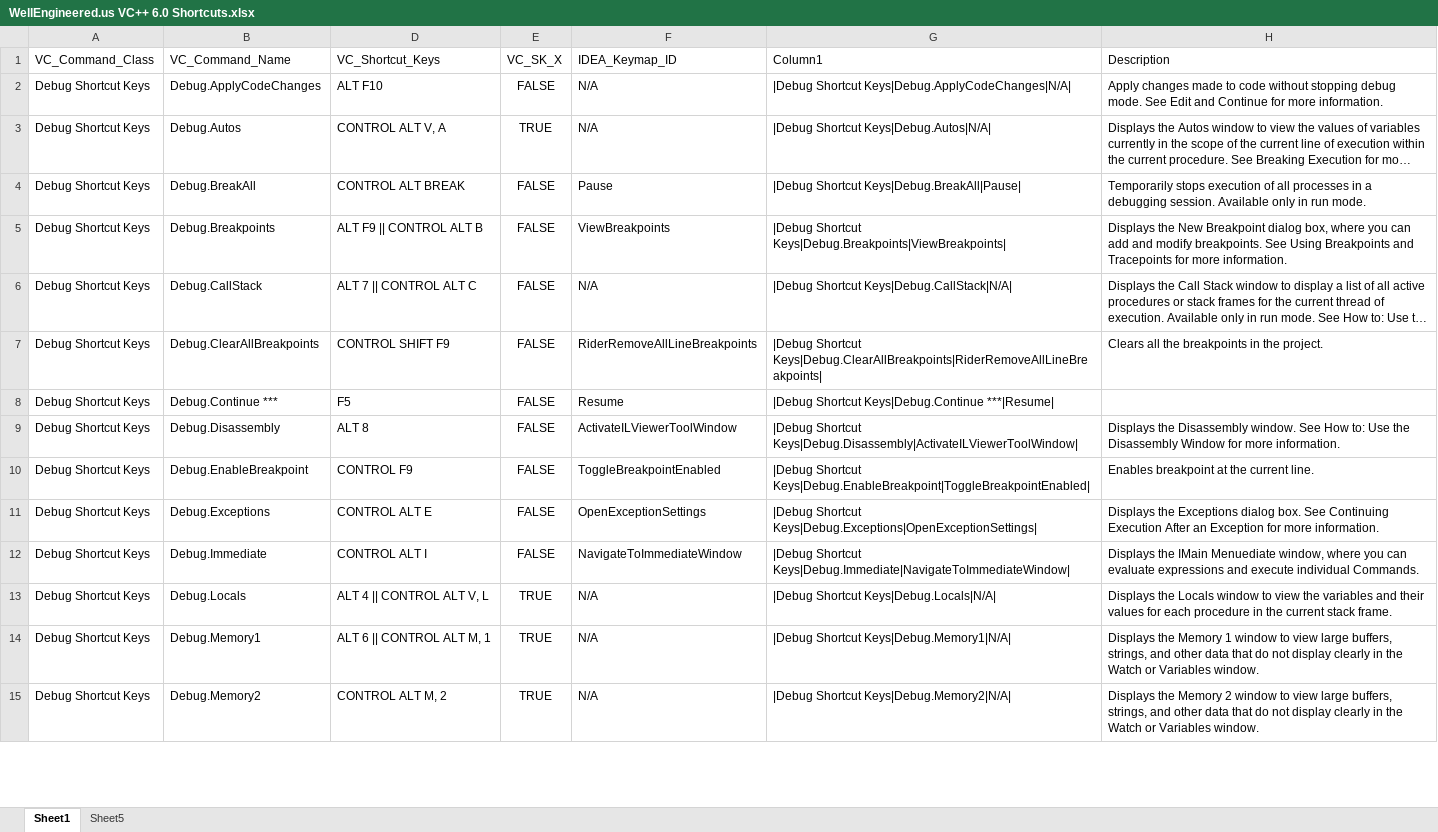
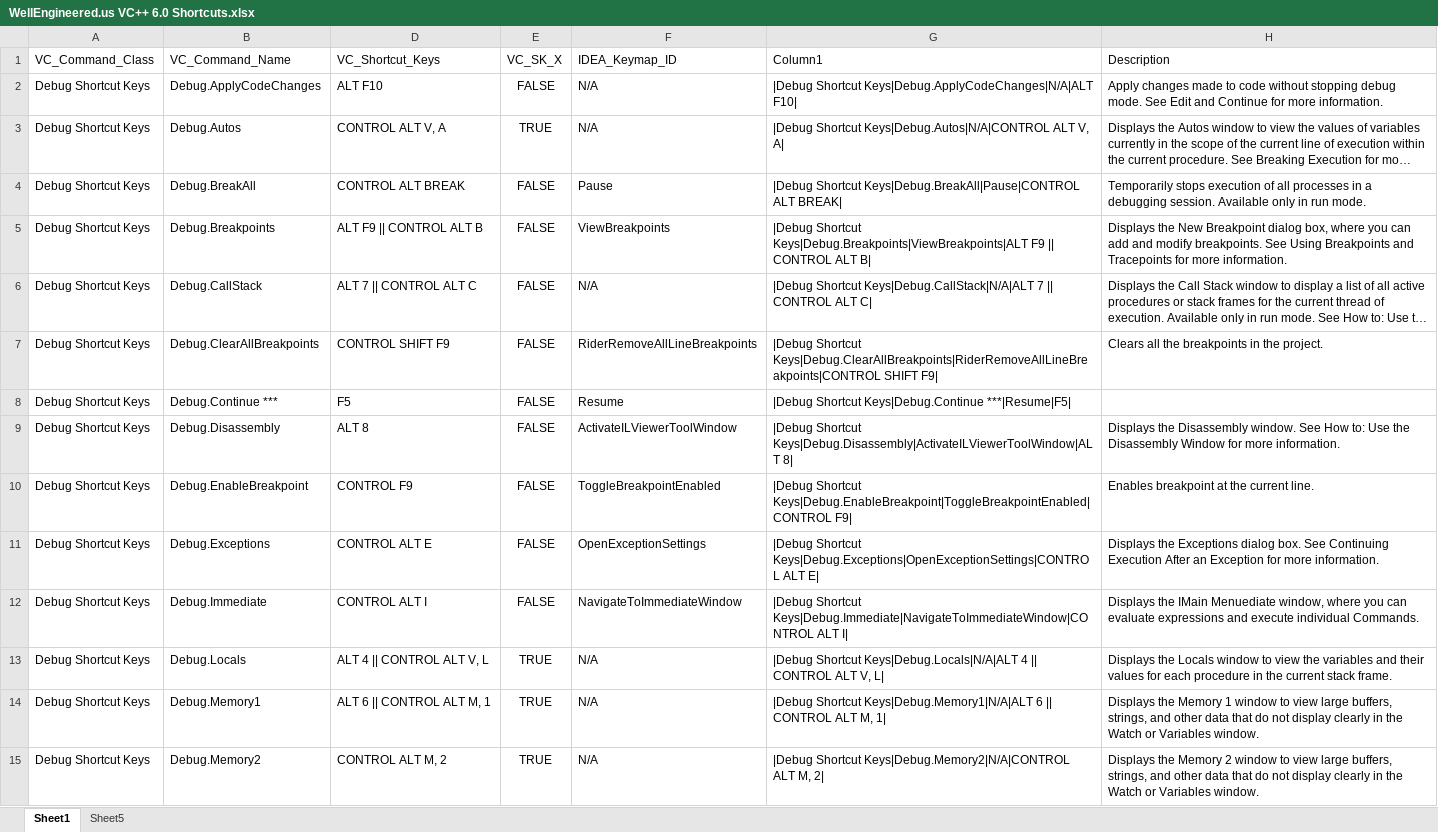
Before and after one commit to wellengineered-us/keymaps, an Excel workbook: WellEngineered.us VC++ 6.0 Shortcuts.xlsx, sheet Sheet1, drawn as a sheet; only a part is shown; long unchanged cells end in …; values as stored, in another font and other column widths than the file's, no borders; table styles not drawn; the diff covers the shown part only; the diff names each change by its address in the sheet, - before the commit and + after, or states it on an @@ line.

```diff
--- a/WellEngineered.us VC++ 6.0 Shortcuts.xlsx (sheet Sheet1)
+++ b/WellEngineered.us VC++ 6.0 Shortcuts.xlsx (sheet Sheet1)
-G2 (Column1): |Debug Shortcut Keys|Debug.ApplyCodeChanges|N/A|
+G2 (Column1): |Debug Shortcut Keys|Debug.ApplyCodeChanges|N/A|ALT F10|
-G3 (Column1): |Debug Shortcut Keys|Debug.Autos|N/A|
+G3 (Column1): |Debug Shortcut Keys|Debug.Autos|N/A|CONTROL ALT V, A|
-G4 (Column1): |Debug Shortcut Keys|Debug.BreakAll|Pause|
+G4 (Column1): |Debug Shortcut Keys|Debug.BreakAll|Pause|CONTROL ALT BREAK|
-G5 (Column1): |Debug Shortcut Keys|Debug.Breakpoints|ViewBreakpoints|
+G5 (Column1): |Debug Shortcut Keys|Debug.Breakpoints|ViewBreakpoints|ALT F9 || CONTROL ALT B|
-G6 (Column1): |Debug Shortcut Keys|Debug.CallStack|N/A|
+G6 (Column1): |Debug Shortcut Keys|Debug.CallStack|N/A|ALT 7 || CONTROL ALT C|
-G7 (Column1): |Debug Shortcut Keys|Debug.ClearAllBreakpoints|RiderRemoveAllLineBreakpoints|
+G7 (Column1): |Debug Shortcut Keys|Debug.ClearAllBreakpoints|RiderRemoveAllLineBreakpoints|CONTROL SHIFT F9|
-G8 (Column1): …Shortcut Keys|Debug.Continue ***|Resume|
+G8 (Column1): …Shortcut Keys|Debug.Continue ***|Resume|F5|
-G9 (Column1): |Debug Shortcut Keys|Debug.Disassembly|ActivateILViewerToolWindow|
+G9 (Column1): |Debug Shortcut Keys|Debug.Disassembly|ActivateILViewerToolWindow|ALT 8|
-G10 (Column1): |Debug Shortcut Keys|Debug.EnableBreakpoint|ToggleBreakpointEnabled|
+G10 (Column1): |Debug Shortcut Keys|Debug.EnableBreakpoint|ToggleBreakpointEnabled|CONTROL F9|
-G11 (Column1): |Debug Shortcut Keys|Debug.Exceptions|OpenExceptionSettings|
+G11 (Column1): |Debug Shortcut Keys|Debug.Exceptions|OpenExceptionSettings|CONTROL ALT E|
-G12 (Column1): |Debug Shortcut Keys|Debug.Immediate|NavigateToImmediateWindow|
+G12 (Column1): |Debug Shortcut Keys|Debug.Immediate|NavigateToImmediateWindow|CONTROL ALT I|
-G13 (Column1): |Debug Shortcut Keys|Debug.Locals|N/A|
+G13 (Column1): |Debug Shortcut Keys|Debug.Locals|N/A|ALT 4 || CONTROL ALT V, L|
-G14 (Column1): |Debug Shortcut Keys|Debug.Memory1|N/A|
+G14 (Column1): |Debug Shortcut Keys|Debug.Memory1|N/A|ALT 6 || CONTROL ALT M, 1|
-G15 (Column1): |Debug Shortcut Keys|Debug.Memory2|N/A|
+G15 (Column1): |Debug Shortcut Keys|Debug.Memory2|N/A|CONTROL ALT M, 2|
```
Also changed, not shown: 189 edited cells elsewhere in this sheet, 1 other file.
